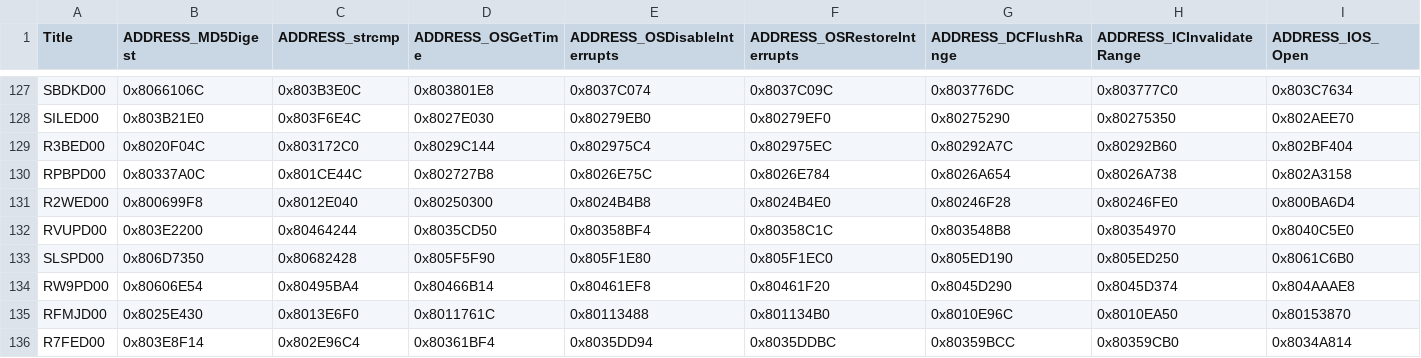
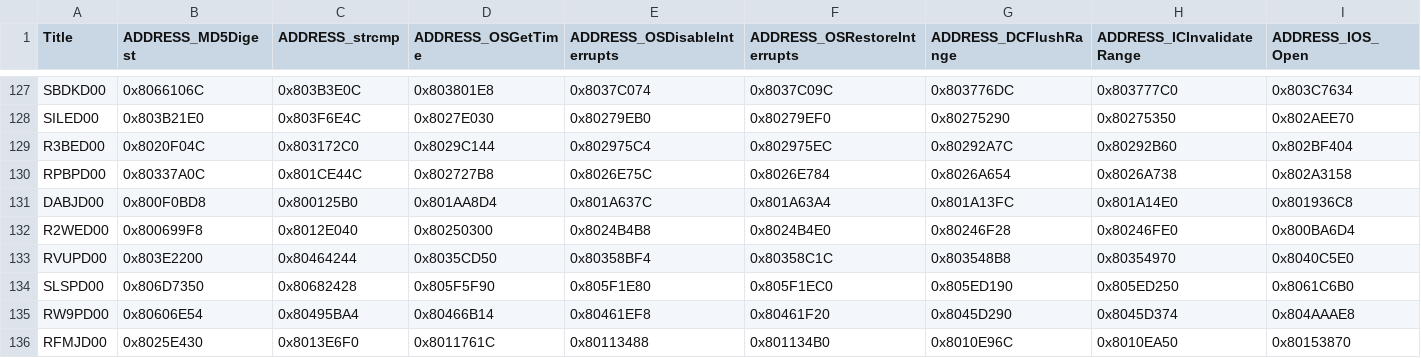
Before and after one commit to openpak/nn-wfc-patcher-wii, a CSV file: gamedefs.csv, drawn as a sheet; only a part is shown, gaps mark what is left out; the shorter side is filled out with more unchanged rows; rows hold the shown columns only; the diff names each change by its address in the sheet, - before the commit and + after, or states it on an @@ line.

Commit message:
Add Mario Kart Wii demo (DABJD00) to gamedefs.csv

```diff
--- a/gamedefs.csv
+++ b/gamedefs.csv
+row 131: DABJD00 | 0x800F0BD8 | 0x800125B0 | 0x801AA8D4 | 0x801A637C | 0x801A63A4 | 0x801A13FC | 0x801A14E0 | 0x801936C8
```
